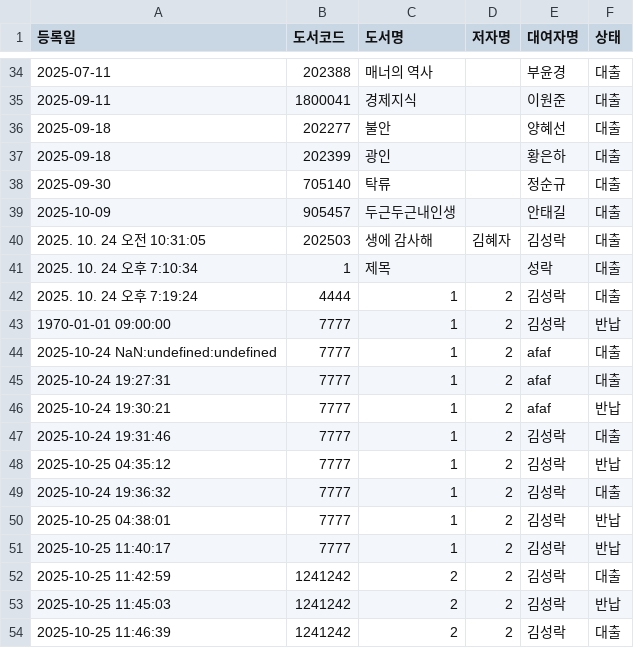
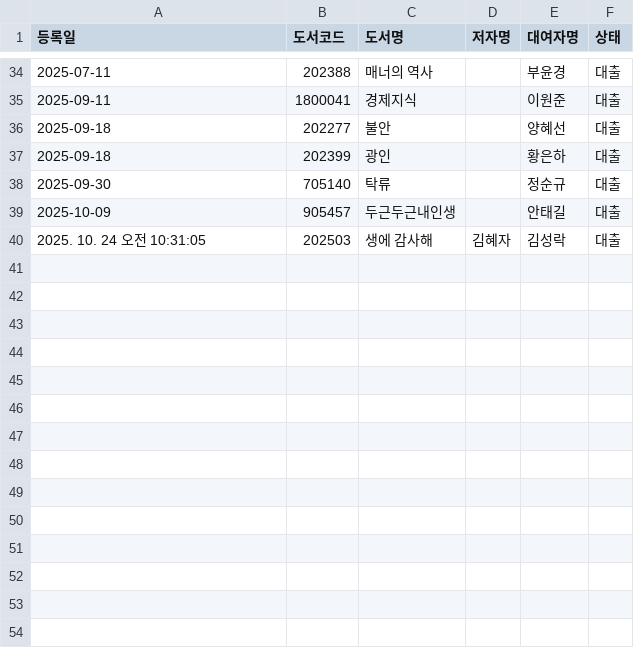
Before and after one commit to rlatjdfkr7979-ctrl/BookServer, a CSV file: books.csv, drawn as a sheet; only a part is shown, gaps mark what is left out; the diff names each change by its address in the sheet, - before the commit and + after, or states it on an @@ line.

Commit message:
Update books.csv

```diff
--- a/books.csv
+++ b/books.csv
-row 41: 2025. 10. 24 오후 7:10:34 | 1 | 제목 |  | 성락 | 대출
-row 42: 2025. 10. 24 오후 7:19:24 | 4444 | 1 | 2 | 김성락 | 대출
-row 43: 1970-01-01 09:00:00 | 7777 | 1 | 2 | 김성락 | 반납
-row 44: 2025-10-24 NaN:undefined:undefined | 7777 | 1 | 2 | afaf | 대출
-row 45: 2025-10-24 19:27:31 | 7777 | 1 | 2 | afaf | 대출
-row 46: 2025-10-24 19:30:21 | 7777 | 1 | 2 | afaf | 반납
-row 47: 2025-10-24 19:31:46 | 7777 | 1 | 2 | 김성락 | 대출
-row 48: 2025-10-25 04:35:12 | 7777 | 1 | 2 | 김성락 | 반납
-row 49: 2025-10-24 19:36:32 | 7777 | 1 | 2 | 김성락 | 대출
-row 50: 2025-10-25 04:38:01 | 7777 | 1 | 2 | 김성락 | 반납
-row 51: 2025-10-25 11:40:17 | 7777 | 1 | 2 | 김성락 | 반납
-row 52: 2025-10-25 11:42:59 | 1241242 | 2 | 2 | 김성락 | 대출
-row 53: 2025-10-25 11:45:03 | 1241242 | 2 | 2 | 김성락 | 반납
-row 54: 2025-10-25 11:46:39 | 1241242 | 2 | 2 | 김성락 | 대출
```
